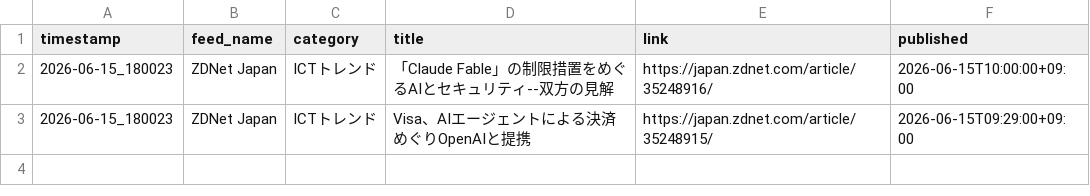
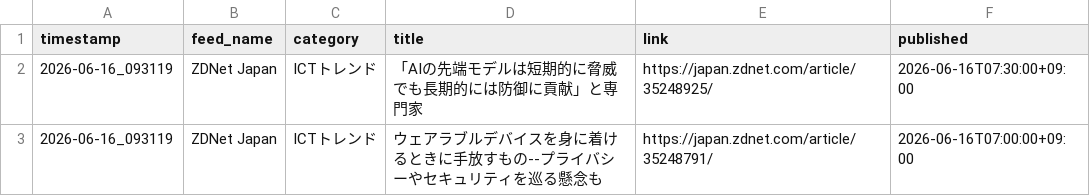
Before and after one commit to Keita50/rss_monitor, a CSV file: data/latest.csv, drawn as a sheet.

```diff
--- a/data/latest.csv
+++ b/data/latest.csv
@@ -1,3 +1,3 @@
 timestamp,feed_name,category,title,link,published
-2026-06-15_180023,ZDNet Japan,ICTトレンド,「Claude Fable」の制限措置をめぐるAIとセキュリティ--双方の見解,https://japan.zdnet.com/article/35248916/,2026-06-15T10:00:00+09:00
-2026-06-15_180023,ZDNet Japan,ICTトレンド,Visa、AIエージェントによる決済めぐりOpenAIと提携,https://japan.zdnet.com/article/35248915/,2026-06-15T09:29:00+09:00
+2026-06-16_093119,ZDNet Japan,ICTトレンド,「AIの先端モデルは短期的に脅威でも長期的には防御に貢献」と専門家,https://japan.zdnet.com/article/35248925/,2026-06-16T07:30:00+09:00
+2026-06-16_093119,ZDNet Japan,ICTトレンド,ウェアラブルデバイスを身に着けるときに手放すもの--プライバシーやセキュリティを巡る懸念も,https://japan.zdnet.com/article/35248791/,2026-06-16T07:00:00+09:00
```
Also changed, not shown: 2 other files.
